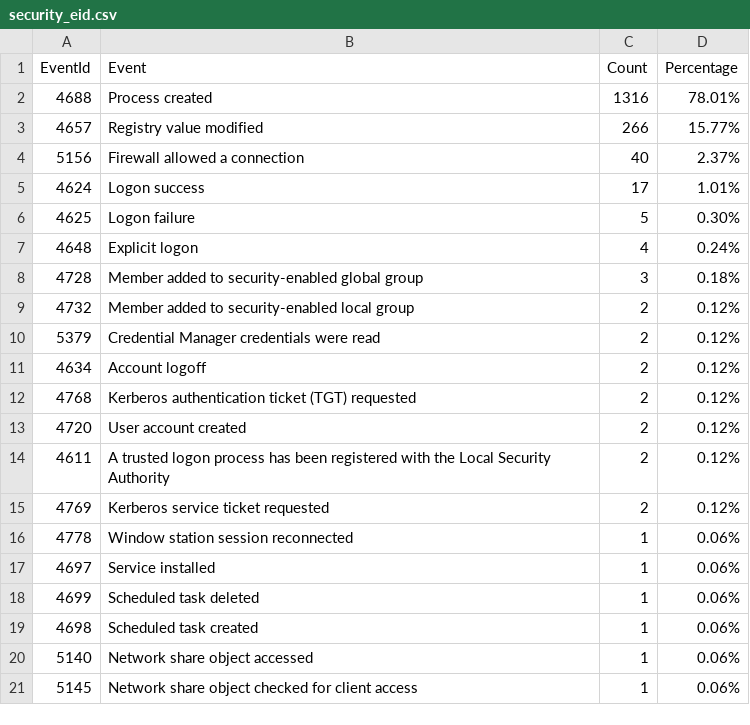
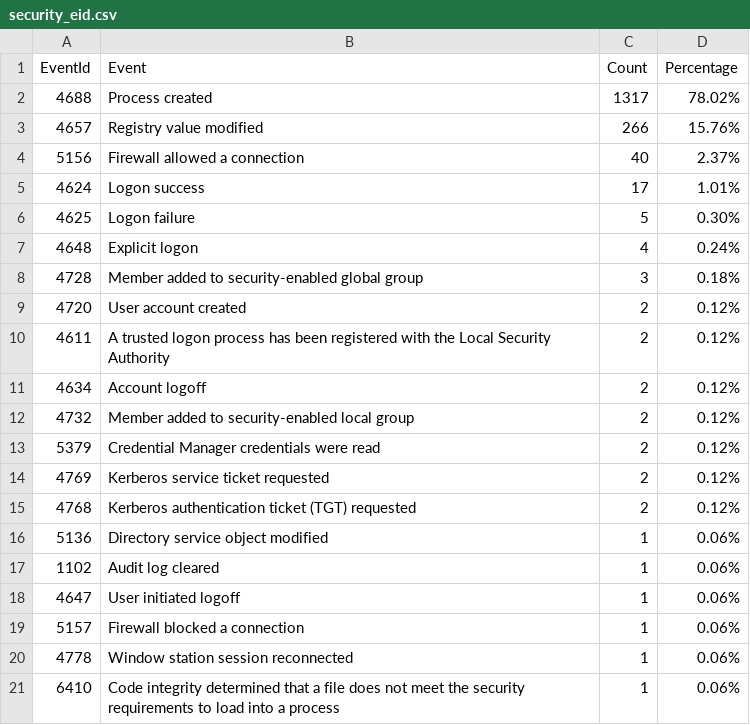
Before and after one commit to fukusuket/InvestigateWindowsLogSetting, a CSV file: security_eid.csv, drawn as a sheet.

```diff
--- a/security_eid.csv
+++ b/security_eid.csv
@@ -1,4 +1,4 @@
 EventId,Event,Count,Percentage
-4688,Process created,1316,78.01%
-4657,Registry value modified,266,15.77%
+4688,Process created,1317,78.02%
+4657,Registry value modified,266,15.76%
 5156,Firewall allowed a connection,40,2.37%
@@ -8,14 +8,14 @@ EventId,Event,Count,Percentage
 4728,Member added to security-enabled global group,3,0.18%
+4720,User account created,2,0.12%
+4611,A trusted logon process has been registered with the Local Security Authority,2,0.12%
+4634,Account logoff,2,0.12%
 4732,Member added to security-enabled local group,2,0.12%
 5379,Credential Manager credentials were read,2,0.12%
-4634,Account logoff,2,0.12%
+4769,Kerberos service ticket requested,2,0.12%
 4768,Kerberos authentication ticket (TGT) requested,2,0.12%
-4720,User account created,2,0.12%
-4611,A trusted logon process has been registered with the Local Security Authority,2,0.12%
-4769,Kerberos service ticket requested,2,0.12%
+5136,Directory service object modified,1,0.06%
+1102,Audit log cleared,1,0.06%
+4647,User initiated logoff,1,0.06%
+5157,Firewall blocked a connection,1,0.06%
 4778,Window station session reconnected,1,0.06%
-4697,Service installed,1,0.06%
-4699,Scheduled task deleted,1,0.06%
-4698,Scheduled task created,1,0.06%
-5140,Network share object accessed,1,0.06%
-5145,Network share object checked for client access,1,0.06%
+6410,Code integrity determined that a file does not meet the security requirements to load into a process,1,0.06%
```
Also changed, not shown: sigma_eid.csv, 3 other files.
